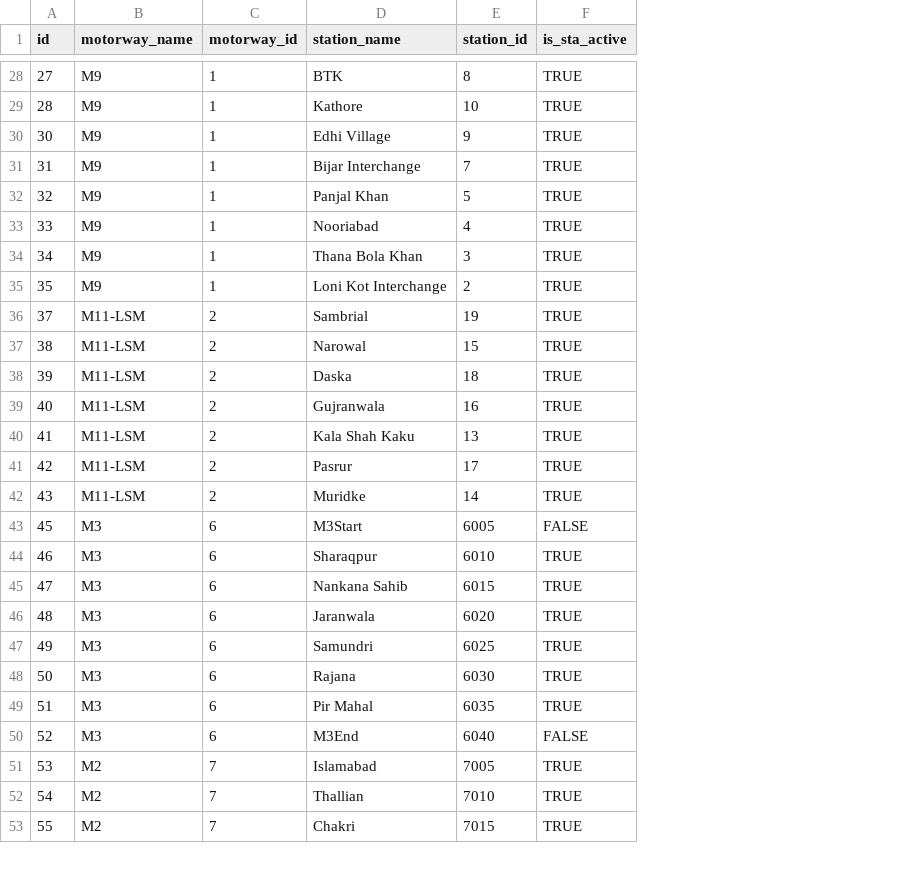
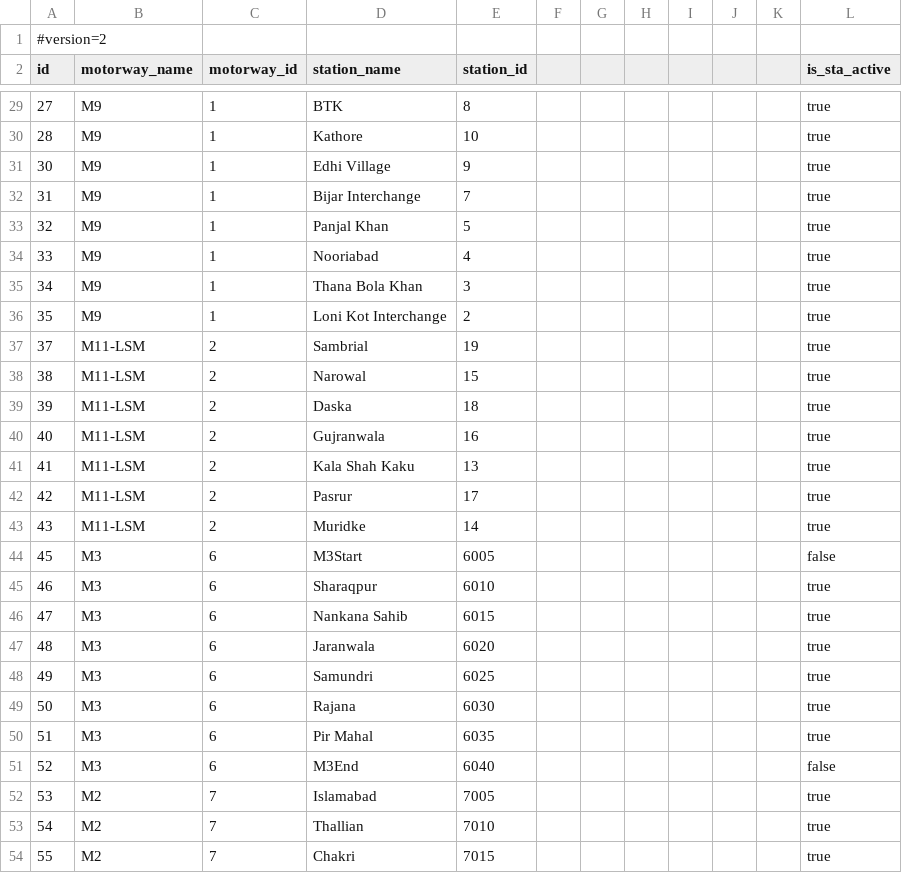
Before and after one commit to onplmobileapps/mtag, a CSV file: assets/data/stations.csv, drawn as a sheet; only a part is shown, gaps mark what is left out; addresses are those after the commit; the diff covers the shown part only; the diff names each change by its address in the sheet, - before the commit and + after, or states it on an @@ line.

```diff
--- a/assets/data/stations.csv
+++ b/assets/data/stations.csv
+column F, empty
+column G, empty
+column H, empty
+column I, empty
+column J, empty
+column K, empty
+row 1: #version=2
-L29:L43 (is_sta_active): TRUE
+L29:L43 (is_sta_active): true
-L44 (is_sta_active): FALSE
+L44 (is_sta_active): false
-L45:L50 (is_sta_active): TRUE
+L45:L50 (is_sta_active): true
-L51 (is_sta_active): FALSE
+L51 (is_sta_active): false
-L52:L54 (is_sta_active): TRUE
+L52:L54 (is_sta_active): true
```
Also changed, not shown: 1 removed row and 131 edited cells elsewhere in this file, 20 other files.
